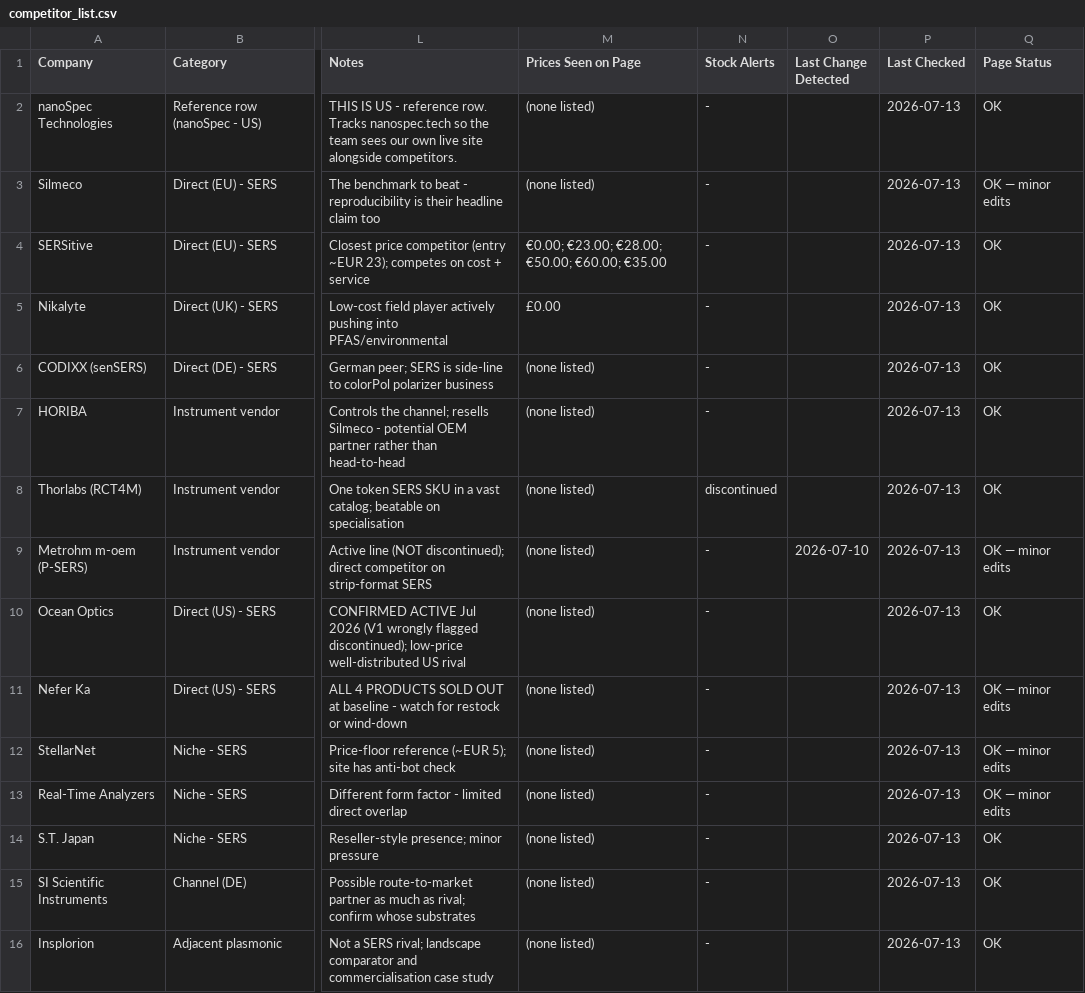
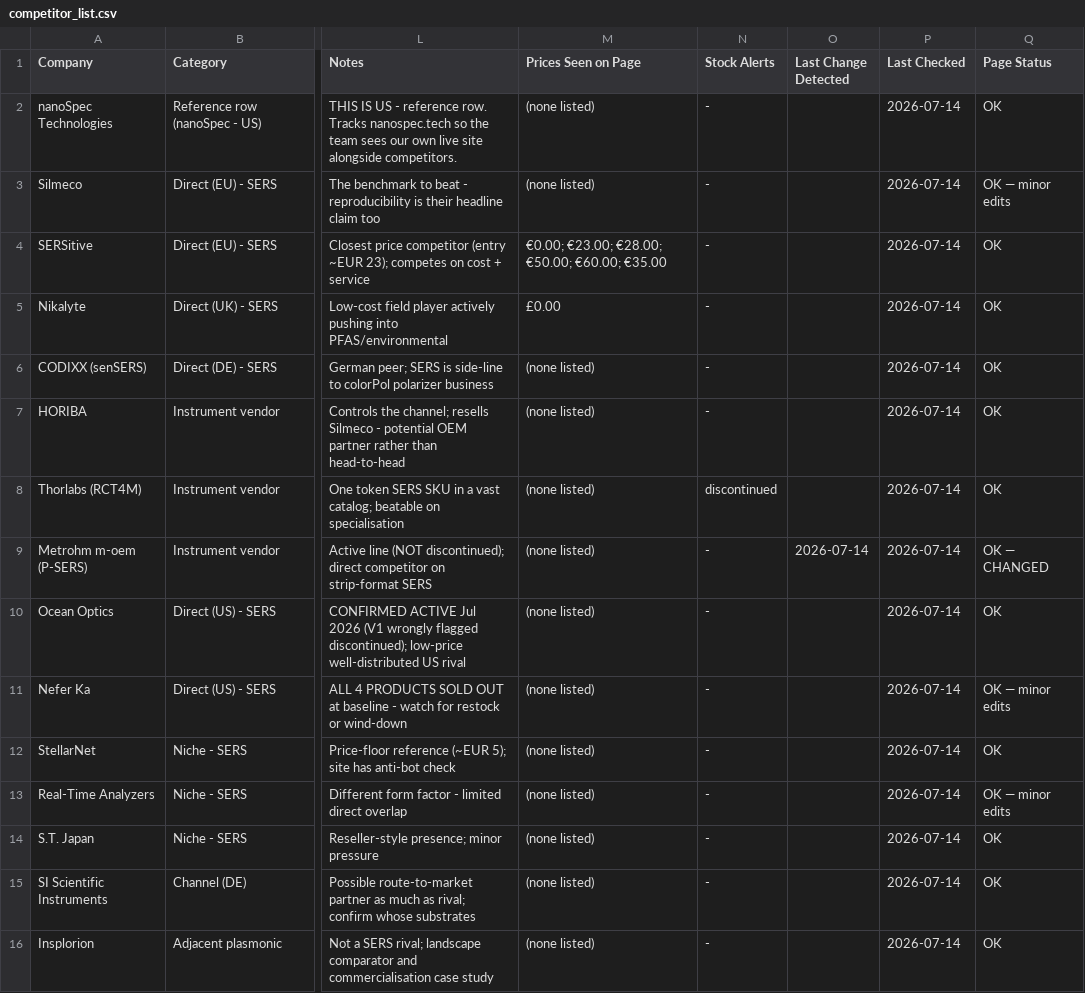
Before and after one commit to ethanlin12369/Auto-Competitor-List, a CSV file: competitor_list.csv, drawn as a sheet; only a part is shown, gaps mark what is left out; the diff names each change by its address in the sheet, - before the commit and + after, or states it on an @@ line.

```diff
--- a/competitor_list.csv
+++ b/competitor_list.csv
-P2:P16 (Last Checked): 2026-07-13
+P2:P16 (Last Checked): 2026-07-14
-O9 (Last Change Detected): 2026-07-10
+O9 (Last Change Detected): 2026-07-14
-Q9 (Page Status): OK — minor edits
+Q9 (Page Status): OK — CHANGED
-Q12 (Page Status): OK — minor edits
+Q12 (Page Status): OK
```
Also changed, not shown: pfas_competitor_list.csv, technical_comparison.csv, 24 other files.
